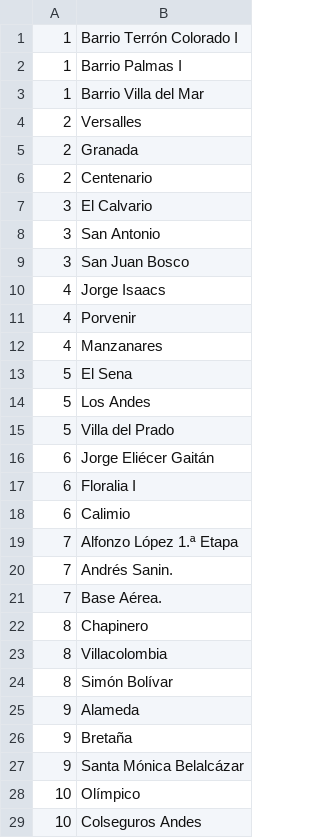
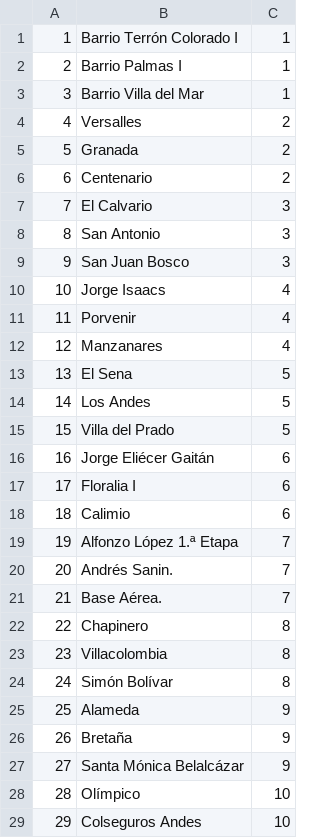
Before and after one commit to Ekrilex/Vial-Manager, a CSV file: SQL/CargaMasiva/Planobarrios.csv, drawn as a sheet; only a part is shown; the diff covers the shown part only; the diff names each change by its address in the sheet, - before the commit and + after, or states it on an @@ line.

```diff
--- a/SQL/CargaMasiva/Planobarrios.csv
+++ b/SQL/CargaMasiva/Planobarrios.csv
+column C, rows 1-29: 1 | 1 | 1 | 2 | 2 | 2 | 3 | 3 | 3 | 4 | 4 | 4 | 5 | 5 | 5 | 6 | 6 | 6 | 7 | 7 | 7 | 8 | 8 | 8 | 9 | 9 | 9 | 10 | 10
-A2: 1
+A2: 2
-A3: 1
+A3: 3
-A4: 2
+A4: 4
-A5: 2
+A5: 5
-A6: 2
+A6: 6
-A7: 3
+A7: 7
-A8: 3
+A8: 8
-A9: 3
+A9: 9
-A10: 4
+A10: 10
-A11: 4
+A11: 11
-A12: 4
+A12: 12
-A13: 5
+A13: 13
-A14: 5
+A14: 14
-A15: 5
+A15: 15
-A16: 6
+A16: 16
-A17: 6
+A17: 17
-A18: 6
+A18: 18
-A19: 7
+A19: 19
-A20: 7
+A20: 20
-A21: 7
+A21: 21
-A22: 8
+A22: 22
-A23: 8
+A23: 23
-A24: 8
+A24: 24
-A25: 9
+A25: 25
-A26: 9
+A26: 26
-A27: 9
+A27: 27
-A28: 10
+A28: 28
-A29: 10
+A29: 29
```
Also changed, not shown: 37 edited cells elsewhere in this file, 1 other file.
